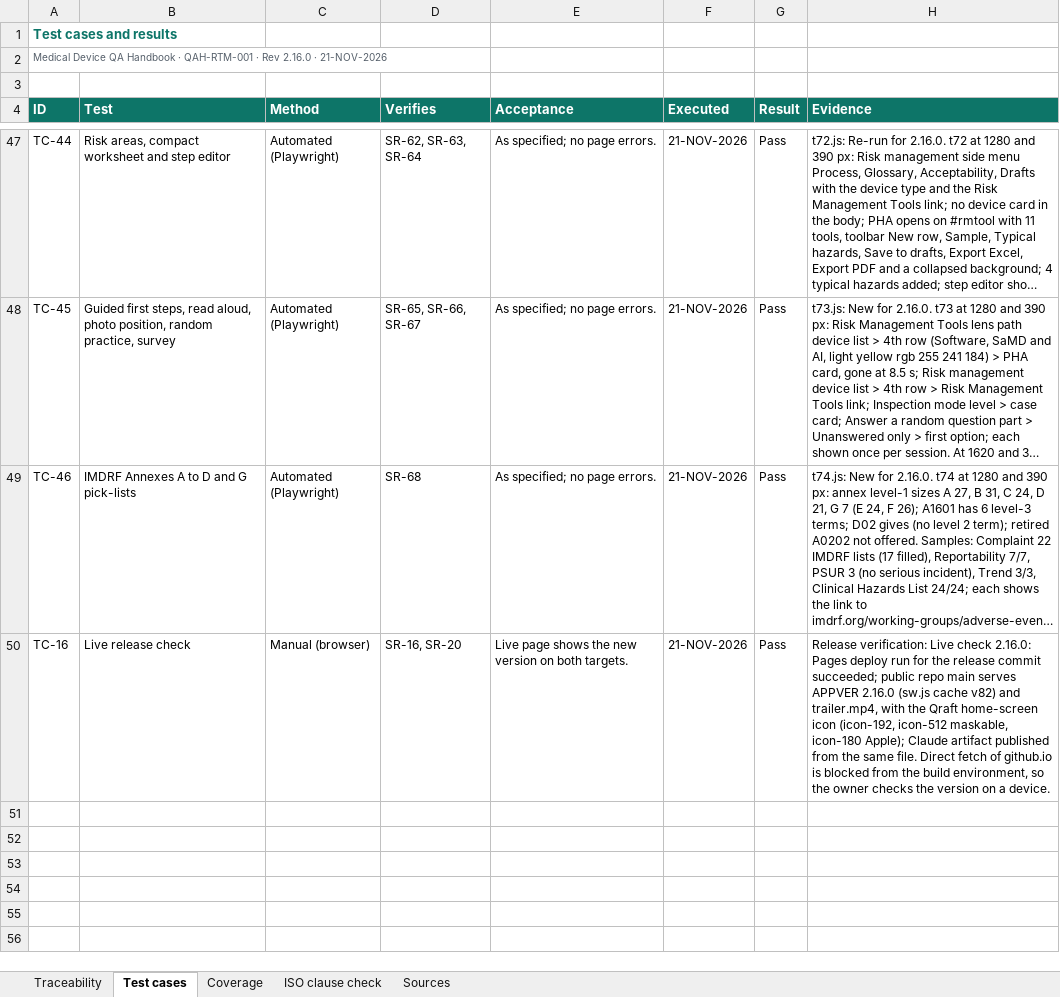
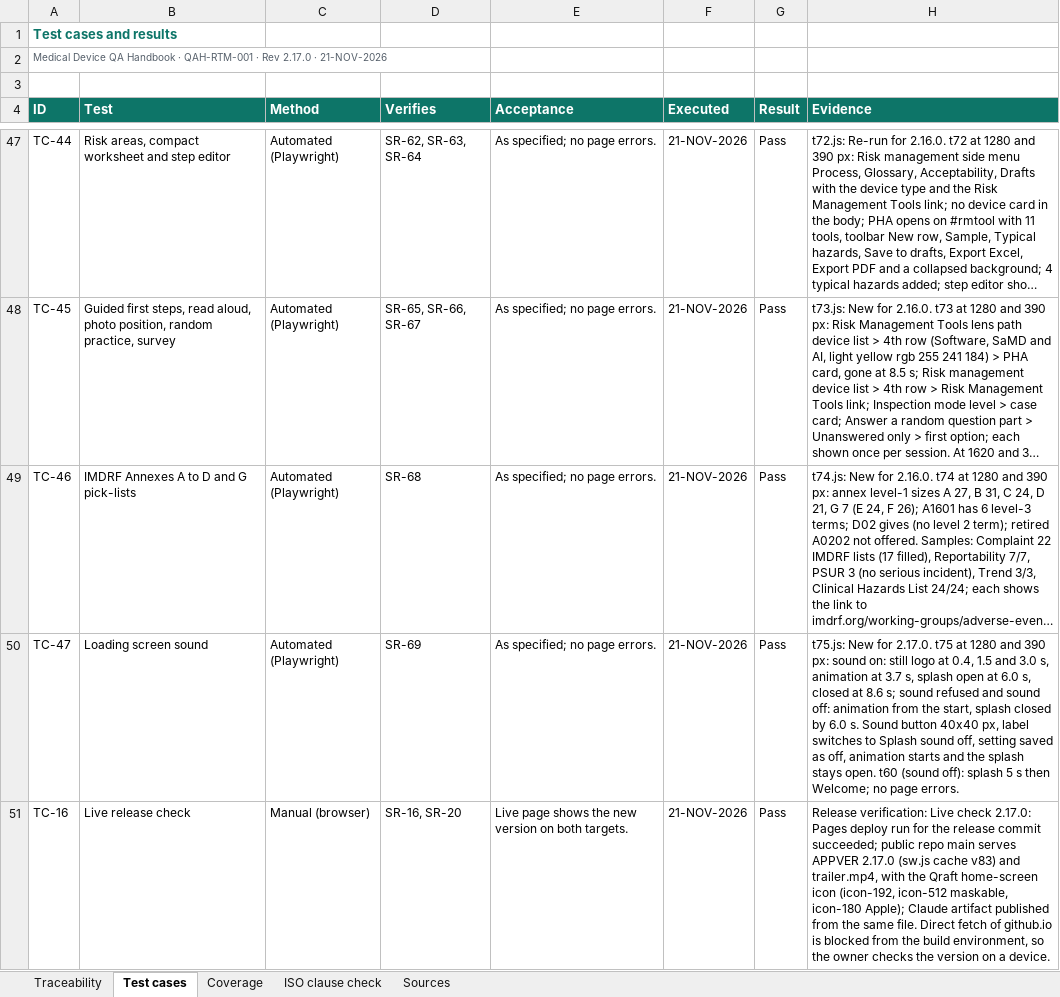
Before and after one commit to artisseri12asaf/qms-refresher, an Excel workbook: vv/RTM.xlsx, sheet Test cases, drawn as a sheet; only a part is shown, gaps mark what is left out; long unchanged cells end in …; values as stored, in another font and other column widths than the file's, no borders; addresses are those after the commit; the diff names each change by its address in the sheet, - before the commit and + after, or states it on an @@ line.

```diff
--- a/vv/RTM.xlsx (sheet Test cases)
+++ b/vv/RTM.xlsx (sheet Test cases)
-A2 (ID): …· Rev 2.16.0 · 21-NOV-2026
+A2 (ID): …· Rev 2.17.0 · 21-NOV-2026
+row 50: TC-47 | Loading screen sound | Automated (Playwright) | SR-69 | As specified; no page errors. | 21-NOV-2026 | Pass | t75.js: New for 2.17.0. t75 at 1280 and 390 px: sound on: still logo at 0.4, 1.5 and 3.0 s, animation at 3.7 s, splash open at 6.0 s, closed at 8.6 s; sound refused and sound off: animation from the start, splash closed by 6.0 s. Sound button 40x40 px, label switches to Splash sound off, setting saved as off, animation starts and the splash stays open. t60 (sound off): splash 5 s then Welcome; no page errors.
-H51 (Evidence): …Live check 2.16.0: Pages deploy run for the release commit succeeded; public repo main serves APPVER 2.16.0 (sw.js cache v82) and trailer.mp4,…
+H51 (Evidence): …Live check 2.17.0: Pages deploy run for the release commit succeeded; public repo main serves APPVER 2.17.0 (sw.js cache v83) and trailer.mp4,…
```
Also changed, not shown: sheet Traceability, sheet Coverage, sheet Sources, sheet ISO clause check, 15 other files.
